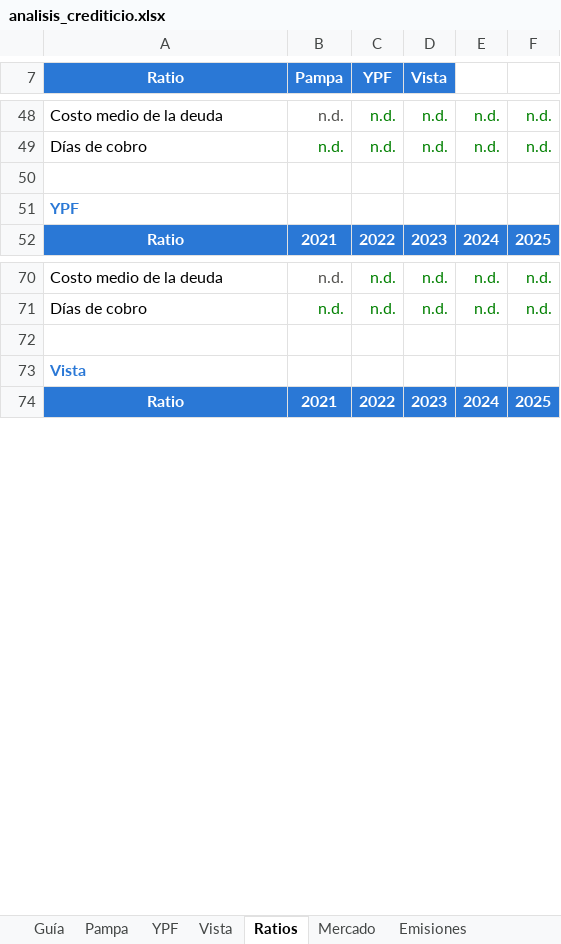
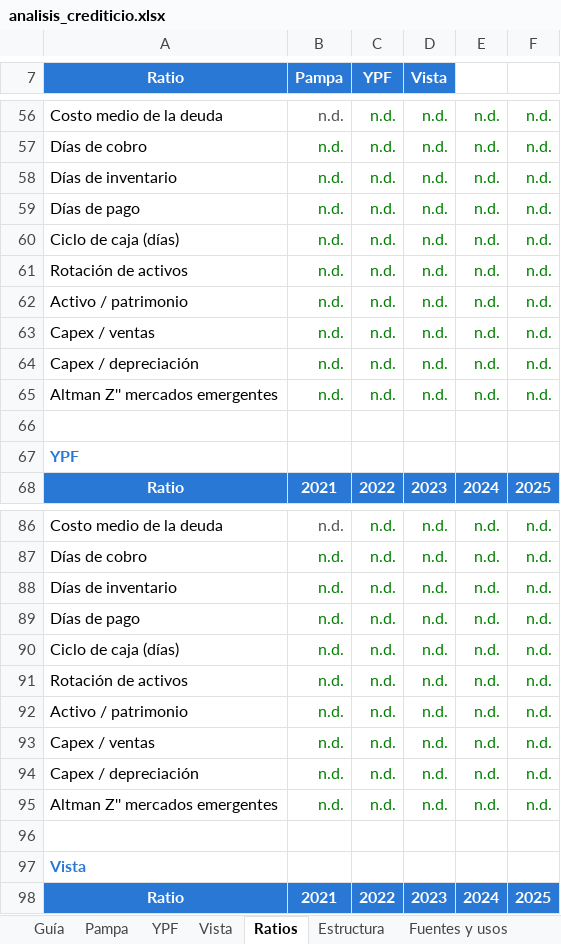
Before and after one commit to alvarez1lucas/analisis-crediticio, an Excel workbook: excel/analisis_crediticio.xlsx, sheet Ratios, drawn as a sheet; only a part is shown, gaps mark what is left out; values as stored, in another font and other column widths than the file's, no borders; charts and pictures not drawn; the diff covers the shown part only; the diff names each change by its address in the sheet, - before the commit and + after, or states it on an @@ line.

```diff
--- a/excel/analisis_crediticio.xlsx (sheet Ratios)
+++ b/excel/analisis_crediticio.xlsx (sheet Ratios)
+sheet tab: Estructura
+sheet tab: Fuentes y usos
+row 58: Días de inventario | n.d. | n.d. | n.d. | n.d. | n.d.
+row 59: Días de pago | n.d. | n.d. | n.d. | n.d. | n.d.
+row 60: Ciclo de caja (días) | n.d. | n.d. | n.d. | n.d. | n.d.
+row 61: Rotación de activos | n.d. | n.d. | n.d. | n.d. | n.d.
+row 62: Activo / patrimonio | n.d. | n.d. | n.d. | n.d. | n.d.
+row 63: Capex / ventas | n.d. | n.d. | n.d. | n.d. | n.d.
+row 64: Capex / depreciación | n.d. | n.d. | n.d. | n.d. | n.d.
+row 65: Altman Z'' mercados emergentes | n.d. | n.d. | n.d. | n.d. | n.d.
+row 88: Días de inventario | n.d. | n.d. | n.d. | n.d. | n.d.
+row 89: Días de pago | n.d. | n.d. | n.d. | n.d. | n.d.
+row 90: Ciclo de caja (días) | n.d. | n.d. | n.d. | n.d. | n.d.
+row 91: Rotación de activos | n.d. | n.d. | n.d. | n.d. | n.d.
+row 92: Activo / patrimonio | n.d. | n.d. | n.d. | n.d. | n.d.
+row 93: Capex / ventas | n.d. | n.d. | n.d. | n.d. | n.d.
+row 94: Capex / depreciación | n.d. | n.d. | n.d. | n.d. | n.d.
+row 95: Altman Z'' mercados emergentes | n.d. | n.d. | n.d. | n.d. | n.d.
```
Also changed, not shown: 16 added rows elsewhere in this sheet, sheet Guía, sheet Pampa, sheet YPF, sheet Vista, other sheet tabs, formulas that keep their value, charts or pictures, 3 other files.
